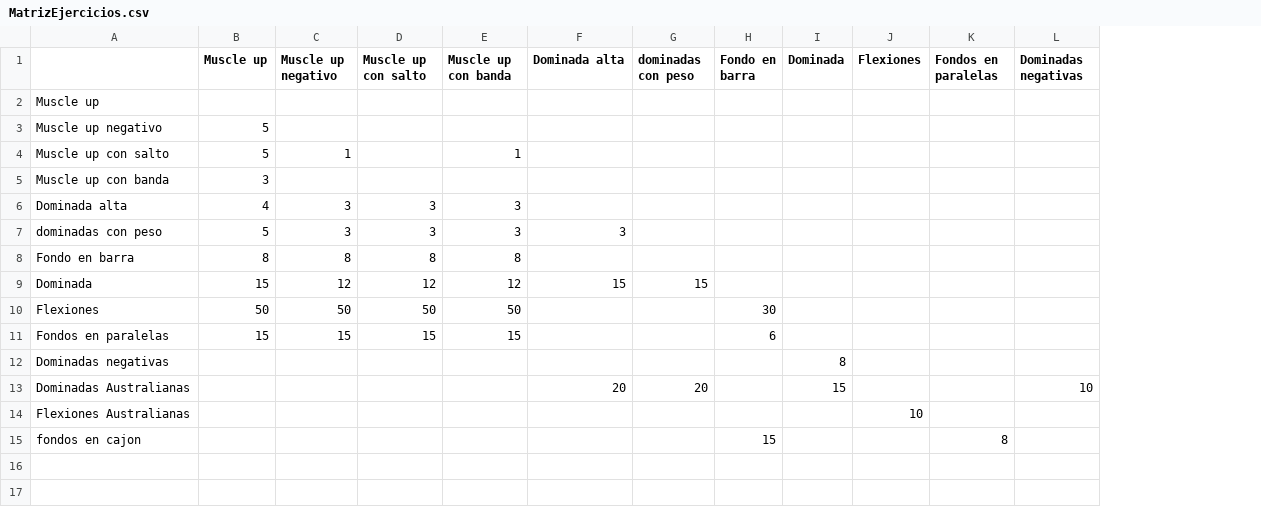
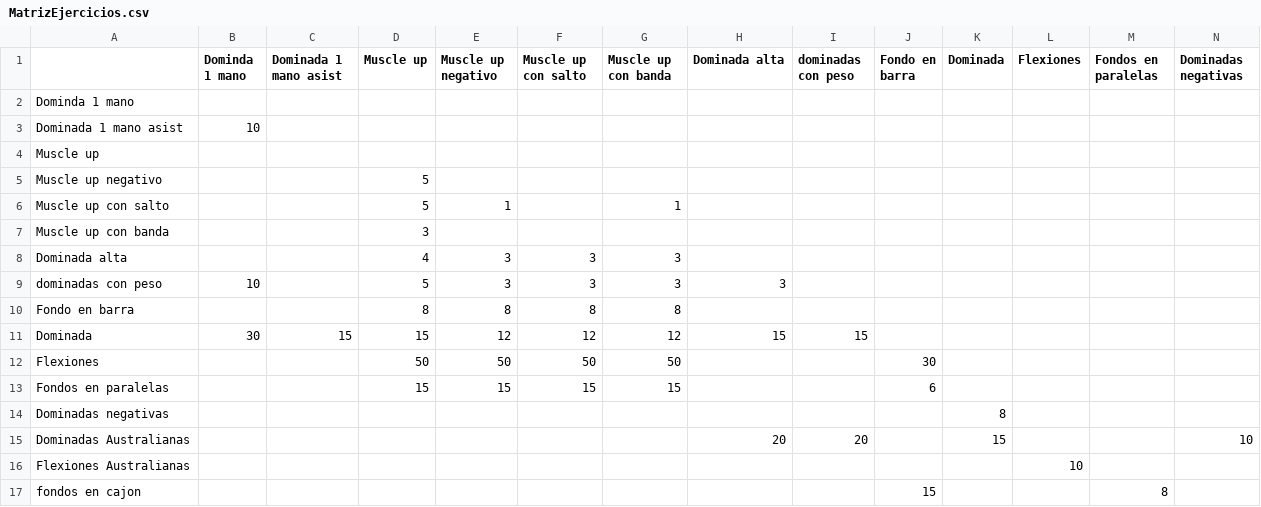
Before and after one commit to MatiasGinzburg/El_arbol_de_la_calistenia, a CSV file: MatrizEjercicios.csv, drawn as a sheet; only a part is shown; addresses are those after the commit; rows hold the shown columns only; the diff names each change by its address in the sheet, - before the commit and + after, or states it on an @@ line.

Commit message:
Agrego ejercicios

```diff
--- a/MatrizEjercicios.csv
+++ b/MatrizEjercicios.csv
+column B (Dominda 1 mano), rows 9-11: 10 |  | 30
+column C (Dominada 1 mano asist), row 11: 15
+row 2: Dominda 1 mano
+row 3: Dominada 1 mano asist | 10
```
